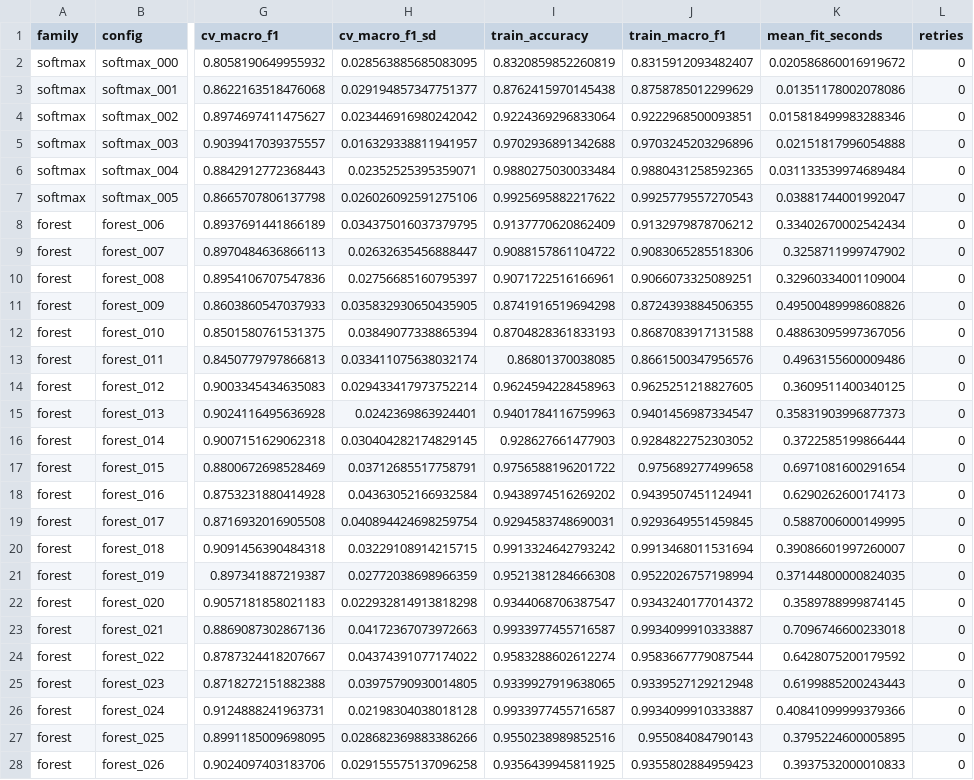
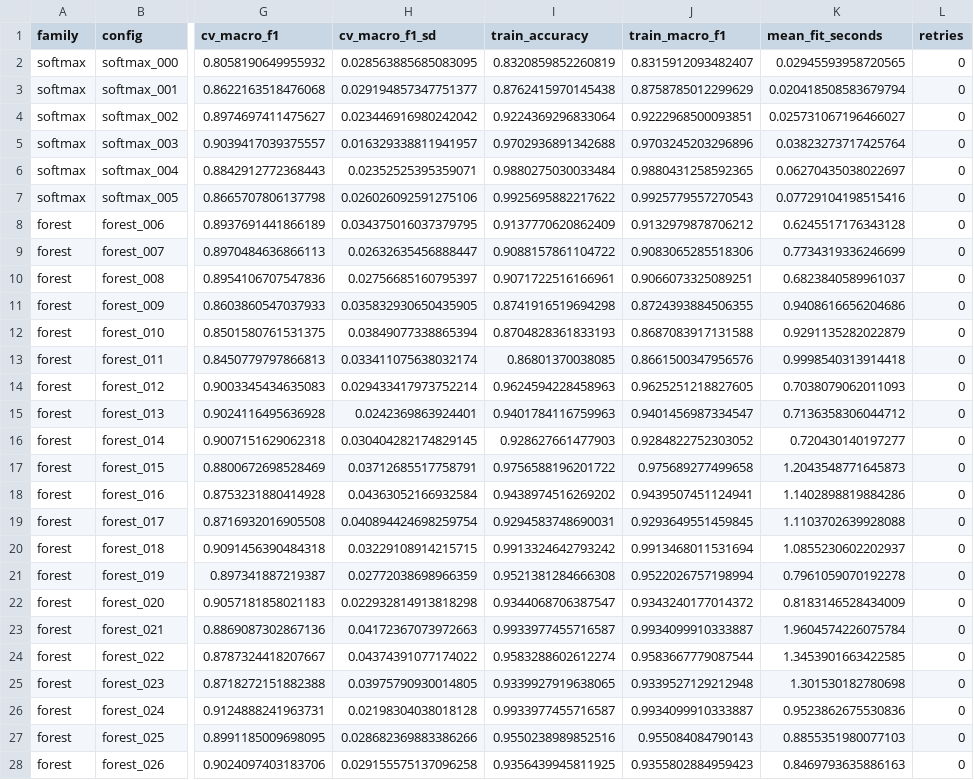
Before and after one commit to LeoTKM/CSC311_project, a CSV file: analysis/out/models/cv_summary.csv, drawn as a sheet; only a part is shown, gaps mark what is left out; the diff covers the shown part only; the diff names each change by its address in the sheet, - before the commit and + after, or states it on an @@ line.

```diff
--- a/analysis/out/models/cv_summary.csv
+++ b/analysis/out/models/cv_summary.csv
-K2 (mean_fit_seconds): 0.020586860016919672
+K2 (mean_fit_seconds): 0.02945593958720565
-K3 (mean_fit_seconds): 0.01351178002078086
+K3 (mean_fit_seconds): 0.020418508583679794
-K4 (mean_fit_seconds): 0.015818499983288346
+K4 (mean_fit_seconds): 0.025731067196466027
-K5 (mean_fit_seconds): 0.02151817996054888
+K5 (mean_fit_seconds): 0.03823273717425764
-K6 (mean_fit_seconds): 0.031133539974689484
+K6 (mean_fit_seconds): 0.06270435038022697
-K7 (mean_fit_seconds): 0.03881744001992047
+K7 (mean_fit_seconds): 0.07729104198515416
-K8 (mean_fit_seconds): 0.33402670002542434
+K8 (mean_fit_seconds): 0.6245517176343128
-K9 (mean_fit_seconds): 0.3258711999747902
+K9 (mean_fit_seconds): 0.7734319336246699
-K10 (mean_fit_seconds): 0.32960334001109004
+K10 (mean_fit_seconds): 0.6823840589961037
-K11 (mean_fit_seconds): 0.49500489998608826
+K11 (mean_fit_seconds): 0.9408616656204686
-K12 (mean_fit_seconds): 0.48863095997367056
+K12 (mean_fit_seconds): 0.9291135282022879
-K13 (mean_fit_seconds): 0.4963155600009486
+K13 (mean_fit_seconds): 0.9998540313914418
-K14 (mean_fit_seconds): 0.3609511400340125
+K14 (mean_fit_seconds): 0.7038079062011093
-K15 (mean_fit_seconds): 0.35831903996877373
+K15 (mean_fit_seconds): 0.7136358306044712
-K16 (mean_fit_seconds): 0.3722585199866444
+K16 (mean_fit_seconds): 0.720430140197277
-K17 (mean_fit_seconds): 0.6971081600291654
+K17 (mean_fit_seconds): 1.2043548771645873
-K18 (mean_fit_seconds): 0.6290262600174173
+K18 (mean_fit_seconds): 1.1402898819884286
-K19 (mean_fit_seconds): 0.5887006000149995
+K19 (mean_fit_seconds): 1.1103702639928088
-K20 (mean_fit_seconds): 0.39086601997260007
+K20 (mean_fit_seconds): 1.0855230602202937
-K21 (mean_fit_seconds): 0.37144800000824035
+K21 (mean_fit_seconds): 0.7961059070192278
-K22 (mean_fit_seconds): 0.3589788999874145
+K22 (mean_fit_seconds): 0.8183146528434009
-K23 (mean_fit_seconds): 0.7096746600233018
+K23 (mean_fit_seconds): 1.9604574226075784
-K24 (mean_fit_seconds): 0.6428075200179592
+K24 (mean_fit_seconds): 1.3453901663422585
-K25 (mean_fit_seconds): 0.6199885200243443
+K25 (mean_fit_seconds): 1.301530182780698
-K26 (mean_fit_seconds): 0.40841099999379366
+K26 (mean_fit_seconds): 0.9523862675530836
-K27 (mean_fit_seconds): 0.3795224600005895
+K27 (mean_fit_seconds): 0.8855351980077103
-K28 (mean_fit_seconds): 0.3937532000010833
+K28 (mean_fit_seconds): 0.8469793635886163
```
Also changed, not shown: 58 edited cells elsewhere in this file, analysis/out/models/comparison.csv, analysis/out/models/cv_folds.csv, 19 other files.
